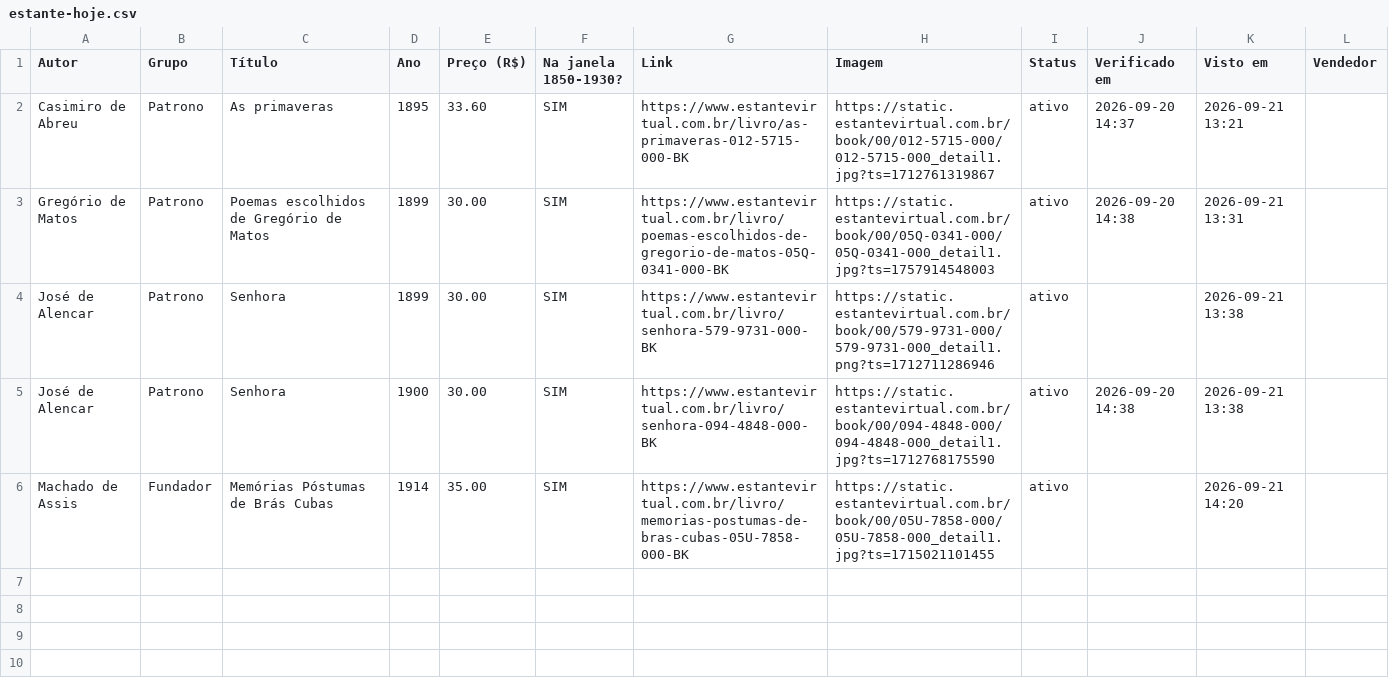
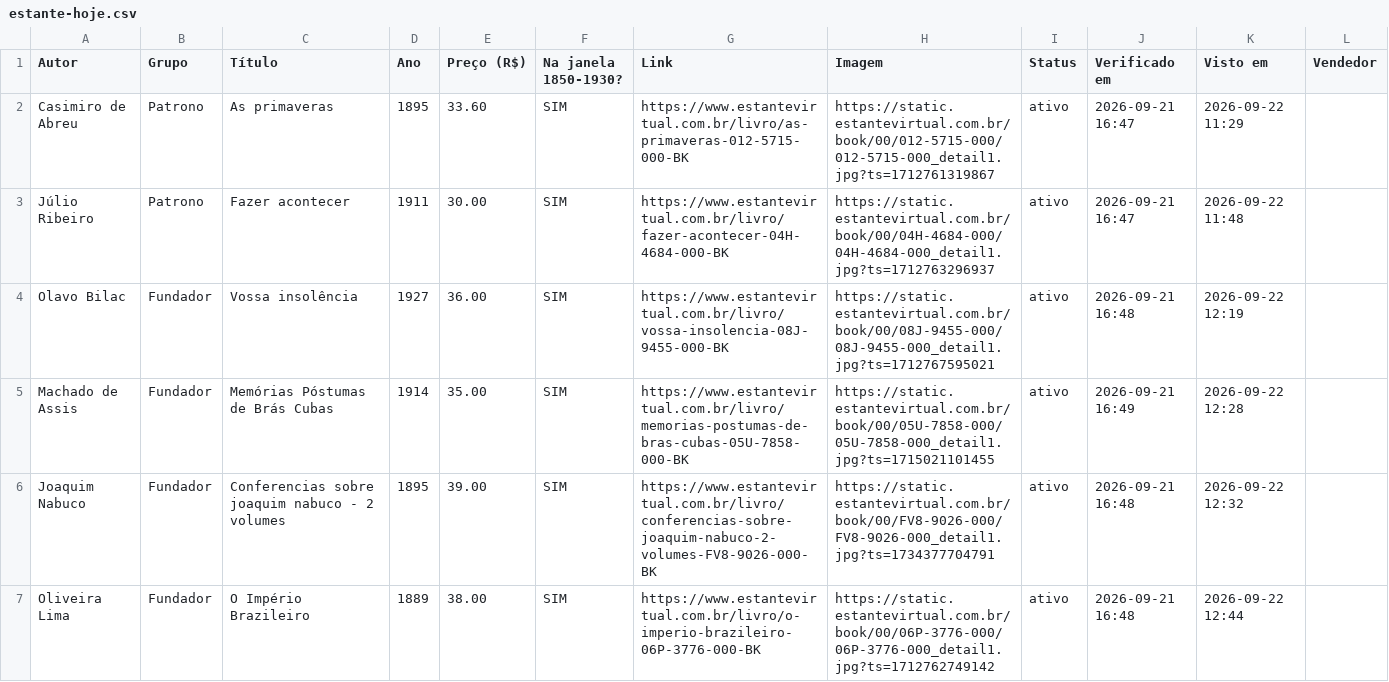
Before and after one commit to feliperibeirobittencourt/clio-radar, a CSV file: raw/estante-hoje.csv, drawn as a sheet.

```diff
--- a/raw/estante-hoje.csv
+++ b/raw/estante-hoje.csv
@@ -1,6 +1,7 @@
 Autor,Grupo,Título,Ano,Preço (R$),Na janela 1850-1930?,Link,Imagem,Status,Verificado em,Visto em,Vendedor
-Casimiro de Abreu,Patrono,As primaveras,1895,33.60,SIM,https://www.estantevirtual.com.br/livro/as-primaveras-012-5715-000-BK,https://static.estantevirtual.com.br/book/00/012-5715-000/012-5715-000_detail1.jpg?ts=1712761319867,ativo,2026-09-20 14:37,2026-09-21 13:21,
-Gregório de Matos,Patrono,Poemas escolhidos de Gregório de Matos,1899,30.00,SIM,https://www.estantevirtual.com.br/livro/poemas-escolhidos-de-gregorio-de-matos-05Q-0341-000-BK,https://static.estantevirtual.com.br/book/00/05Q-0341-000/05Q-0341-000_detail1.jpg?ts=1757914548003,ativo,2026-09-20 14:38,2026-09-21 13:31,
-José de Alencar,Patrono,Senhora,1899,30.00,SIM,https://www.estantevirtual.com.br/livro/senhora-579-9731-000-BK,https://static.estantevirtual.com.br/book/00/579-9731-000/579-9731-000_detail1.png?ts=1712711286946,ativo,,2026-09-21 13:38,
-José de Alencar,Patrono,Senhora,1900,30.00,SIM,https://www.estantevirtual.com.br/livro/senhora-094-4848-000-BK,https://static.estantevirtual.com.br/book/00/094-4848-000/094-4848-000_detail1.jpg?ts=1712768175590,ativo,2026-09-20 14:38,2026-09-21 13:38,
-Machado de Assis,Fundador,Memórias Póstumas de Brás Cubas,1914,35.00,SIM,https://www.estantevirtual.com.br/livro/memorias-postumas-de-bras-cubas-05U-7858-000-BK,https://static.estantevirtual.com.br/book/00/05U-7858-000/05U-7858-000_detail1.jpg?ts=1715021101455,ativo,,2026-09-21 14:20,
+Casimiro de Abreu,Patrono,As primaveras,1895,33.60,SIM,https://www.estantevirtual.com.br/livro/as-primaveras-012-5715-000-BK,https://static.estantevirtual.com.br/book/00/012-5715-000/012-5715-000_detail1.jpg?ts=1712761319867,ativo,2026-09-21 16:47,2026-09-22 11:29,
+Júlio Ribeiro,Patrono,Fazer acontecer,1911,30.00,SIM,https://www.estantevirtual.com.br/livro/fazer-acontecer-04H-4684-000-BK,https://static.estantevirtual.com.br/book/00/04H-4684-000/04H-4684-000_detail1.jpg?ts=1712763296937,ativo,2026-09-21 16:47,2026-09-22 11:48,
+Olavo Bilac,Fundador,Vossa insolência,1927,36.00,SIM,https://www.estantevirtual.com.br/livro/vossa-insolencia-08J-9455-000-BK,https://static.estantevirtual.com.br/book/00/08J-9455-000/08J-9455-000_detail1.jpg?ts=1712767595021,ativo,2026-09-21 16:48,2026-09-22 12:19,
+Machado de Assis,Fundador,Memórias Póstumas de Brás Cubas,1914,35.00,SIM,https://www.estantevirtual.com.br/livro/memorias-postumas-de-bras-cubas-05U-7858-000-BK,https://static.estantevirtual.com.br/book/00/05U-7858-000/05U-7858-000_detail1.jpg?ts=1715021101455,ativo,2026-09-21 16:49,2026-09-22 12:28,
+Joaquim Nabuco,Fundador,Conferencias sobre joaquim nabuco - 2 volumes,1895,39.00,SIM,https://www.estantevirtual.com.br/livro/conferencias-sobre-joaquim-nabuco-2-volumes-FV8-9026-000-BK,https://static.estantevirtual.com.br/book/00/FV8-9026-000/FV8-9026-000_detail1.jpg?ts=1734377704791,ativo,2026-09-21 16:48,2026-09-22 12:32,
+Oliveira Lima,Fundador,O Império Brazileiro,1889,38.00,SIM,https://www.estantevirtual.com.br/livro/o-imperio-brazileiro-06P-3776-000-BK,https://static.estantevirtual.com.br/book/00/06P-3776-000/06P-3776-000_detail1.jpg?ts=1712762749142,ativo,2026-09-21 16:48,2026-09-22 12:44,
```
Also changed, not shown: 1 other file.
